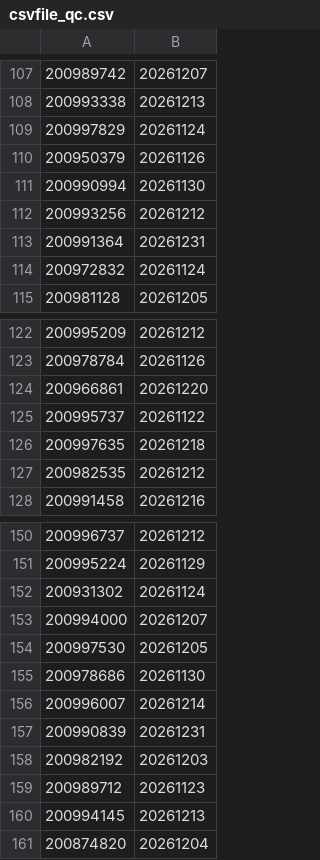
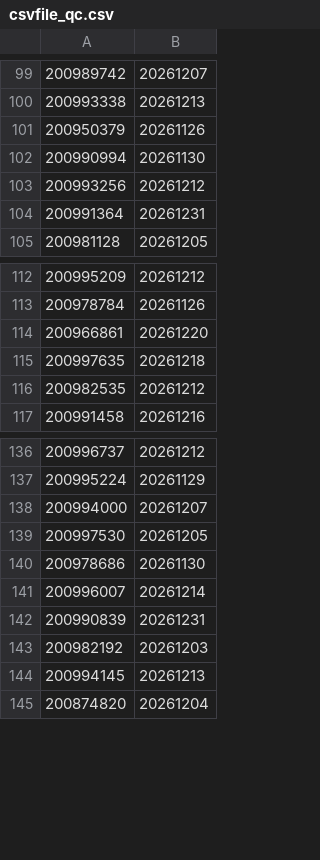
Before and after one commit to hadinhkms/Automation_Jmeter, a CSV file: data/csvfile_qc.csv, drawn as a sheet; only a part is shown, gaps mark what is left out; the diff covers the shown part only.

```diff
--- a/data/csvfile_qc.csv
+++ b/data/csvfile_qc.csv
@@ -108,3 +100,2 @@
 200993338,20261213
-200997829,20261124
 200950379,20261126
@@ -113,3 +104,2 @@
 200991364,20261231
-200972832,20261124
 200981128,20261205
@@ -124,3 +114,2 @@
 200966861,20261220
-200995737,20261122
 200997635,20261218
@@ -151,3 +137,2 @@
 200995224,20261129
-200931302,20261124
 200994000,20261207
@@ -158,3 +143,2 @@
 200982192,20261203
-200989712,20261123
 200994145,20261213
```
Also changed, not shown: 47 added rows and 12 removed rows elsewhere in this file, 20 other files.
